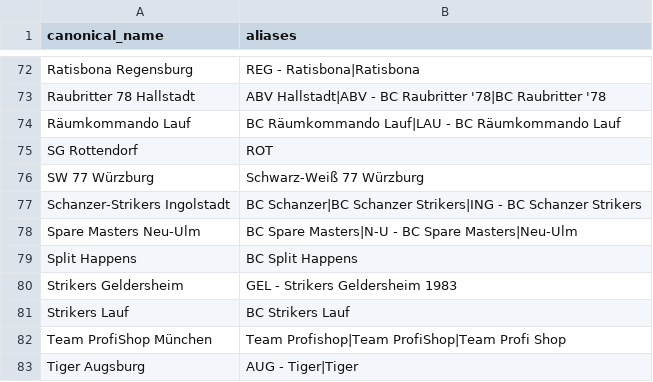
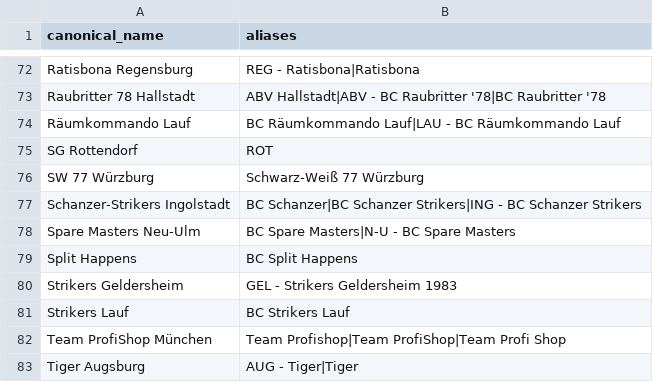
Before and after one commit to AmbidextrousCoatie/bowlyzer_legacy, a CSV file: database/relational_csv/club_mapping.csv, drawn as a sheet; only a part is shown, gaps mark what is left out.

Commit message:
data(all): aligned lookup in tournament with club page; added normalization for tournament player names; unified players in tournaments and leagues

```diff
--- a/database/relational_csv/club_mapping.csv
+++ b/database/relational_csv/club_mapping.csv
@@ -77,3 +77,3 @@ SW 77 Würzburg,Schwarz-Weiß 77 Würzburg
 Schanzer-Strikers Ingolstadt,BC Schanzer|BC Schanzer Strikers|ING - BC Schanzer Strikers
-Spare Masters Neu-Ulm,BC Spare Masters|N-U - BC Spare Masters|Neu-Ulm
+Spare Masters Neu-Ulm,BC Spare Masters|N-U - BC Spare Masters
 Split Happens,BC Split Happens
```
Also changed, not shown: 29 other files.
